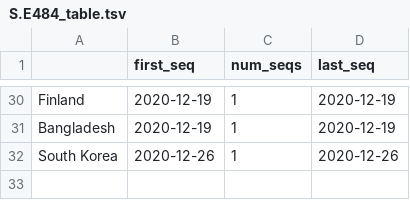
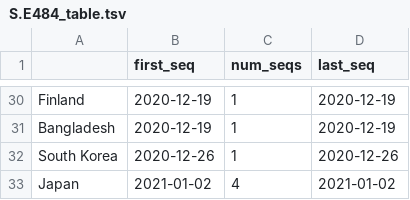
Before and after one commit to hodcroftlab/covariants, a TSV file: cluster_tables/S.E484_table.tsv, drawn as a sheet; only a part is shown, gaps mark what is left out; the diff names each change by its address in the sheet, - before the commit and + after, or states it on an @@ line.

```diff
--- a/cluster_tables/S.E484_table.tsv
+++ b/cluster_tables/S.E484_table.tsv
+row 33: Japan | 2021-01-02 | 4 | 2021-01-02
```
Also changed, not shown: cluster_tables/S.N501_table.tsv, cluster_tables/all_tables.tsv, 28 other files.
